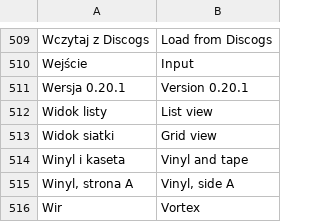
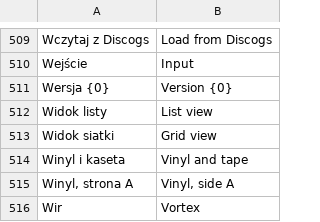
Before and after one commit to m6a6t6i-hue/Mytify, a TSV file: tools/en_strings.tsv, drawn as a sheet; only a part is shown, gaps mark what is left out; removed rows and columns are numbered as before the commit, all else as after; the diff names each change by its address in the sheet, - before the commit and + after, or states it on an @@ line.

```diff
--- a/tools/en_strings.tsv
+++ b/tools/en_strings.tsv
-row 511: Wersja 0.20.1 | Version 0.20.1
+row 511: Wersja {0} | Version {0}
```
Also changed, not shown: 4 other files.
